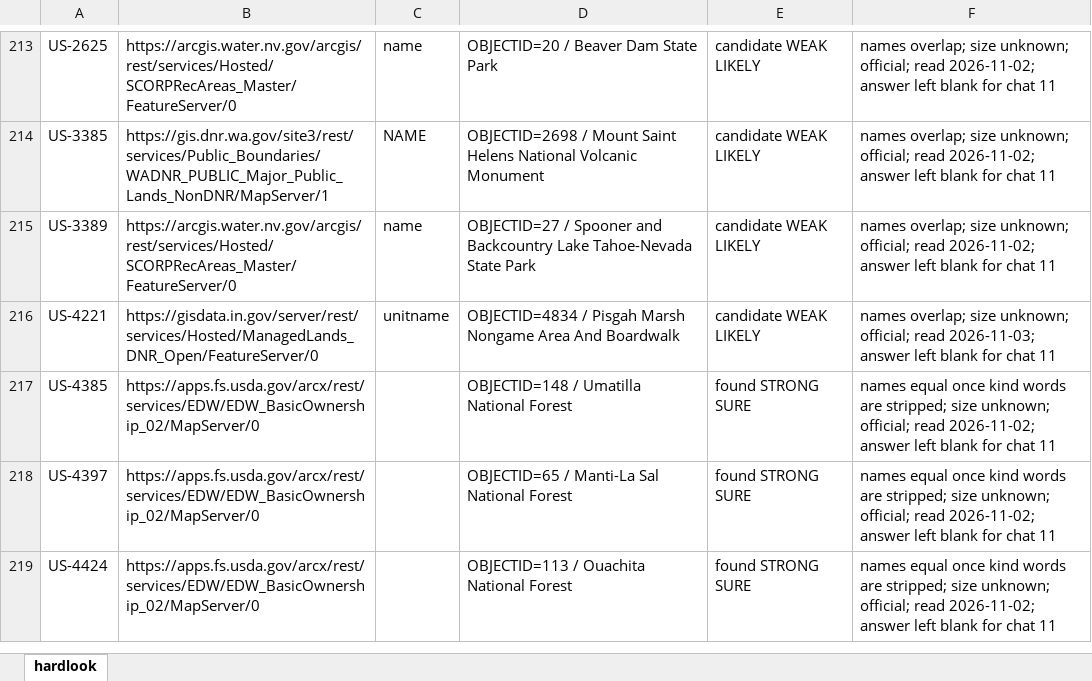
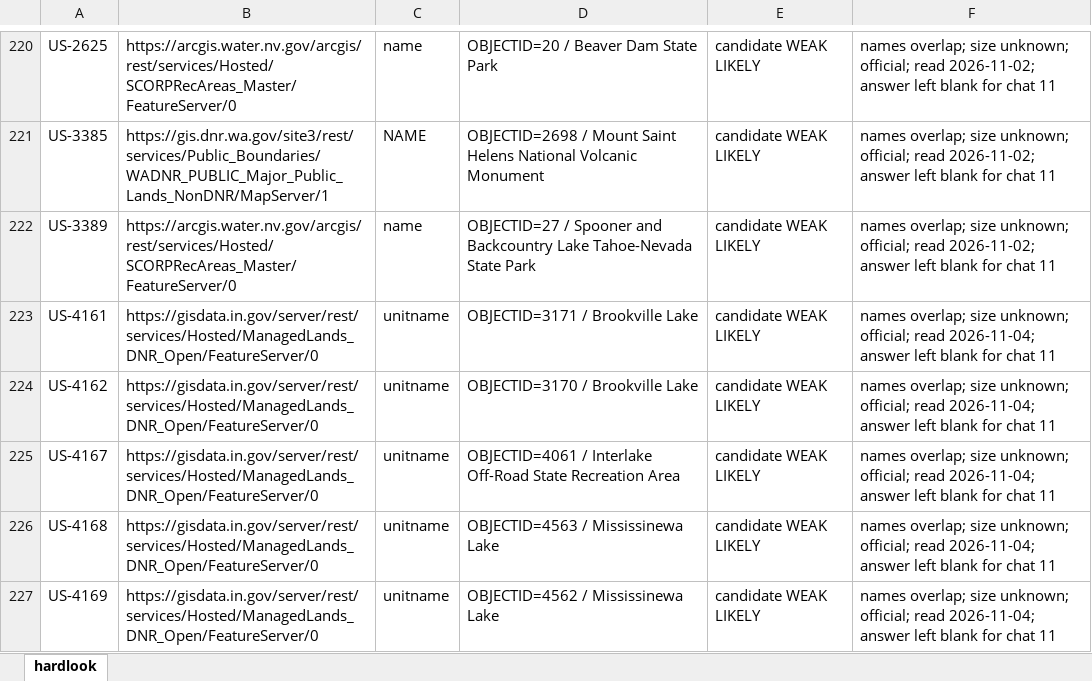
Before and after one commit to KentuckyPortableClub/KPC-Data, an Excel workbook: engine/handback/hardlook-engine.xlsx, sheet hardlook, drawn as a sheet; only a part is shown, gaps mark what is left out; the shorter side is filled out with more unchanged rows; values as stored, in another font and other column widths than the file's, no borders; the diff covers the shown part only; the diff names each change by its address in the sheet, - before the commit and + after, or states it on an @@ line.

```diff
--- a/engine/handback/hardlook-engine.xlsx (sheet hardlook)
+++ b/engine/handback/hardlook-engine.xlsx (sheet hardlook)
+row 223: US-4161 | https://gisdata.in.gov/server/rest/services/Hosted/ManagedLands_DNR_Open/FeatureServer/0 | unitname | OBJECTID=3171 / Brookville Lake | candidate WEAK LIKELY | names overlap; size unknown; official; read 2026-11-04; answer left blank for chat 11
+row 224: US-4162 | https://gisdata.in.gov/server/rest/services/Hosted/ManagedLands_DNR_Open/FeatureServer/0 | unitname | OBJECTID=3170 / Brookville Lake | candidate WEAK LIKELY | names overlap; size unknown; official; read 2026-11-04; answer left blank for chat 11
+row 225: US-4167 | https://gisdata.in.gov/server/rest/services/Hosted/ManagedLands_DNR_Open/FeatureServer/0 | unitname | OBJECTID=4061 / Interlake Off-Road State Recreation Area | candidate WEAK LIKELY | names overlap; size unknown; official; read 2026-11-04; answer left blank for chat 11
+row 226: US-4168 | https://gisdata.in.gov/server/rest/services/Hosted/ManagedLands_DNR_Open/FeatureServer/0 | unitname | OBJECTID=4563 / Mississinewa Lake | candidate WEAK LIKELY | names overlap; size unknown; official; read 2026-11-04; answer left blank for chat 11
+row 227: US-4169 | https://gisdata.in.gov/server/rest/services/Hosted/ManagedLands_DNR_Open/FeatureServer/0 | unitname | OBJECTID=4562 / Mississinewa Lake | candidate WEAK LIKELY | names overlap; size unknown; official; read 2026-11-04; answer left blank for chat 11
```
Also changed, not shown: 13 added rows elsewhere in this sheet, 36 other files.
